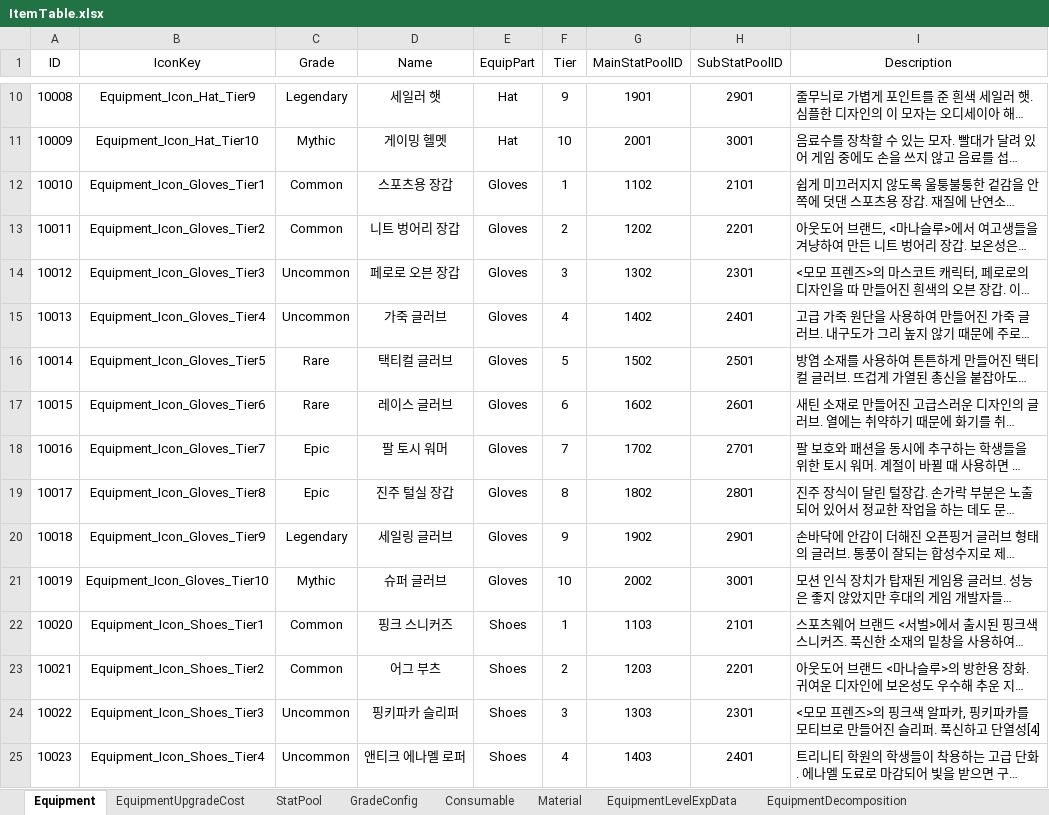
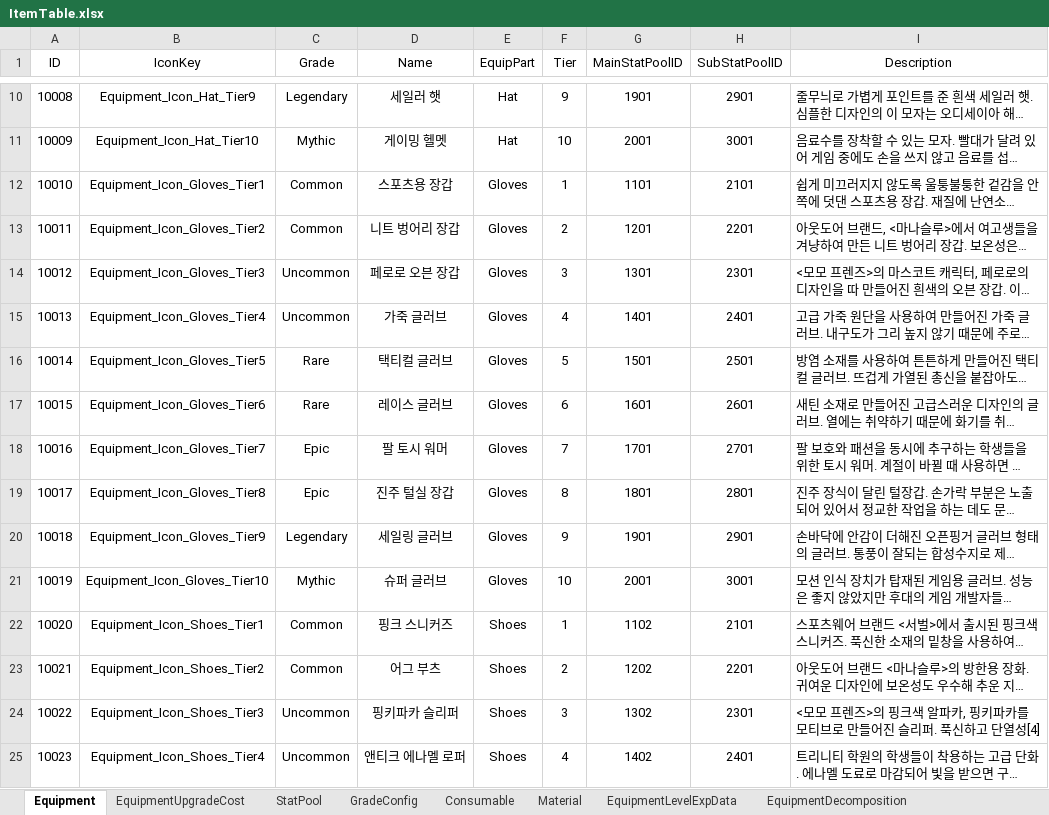
Before and after one commit to vfly1189/OperationKivotos-Code, an Excel workbook: Assets/ExcelData/ItemTable.xlsx, sheet Equipment, drawn as a sheet; only a part is shown, gaps mark what is left out; long unchanged cells end in …; values as stored, in another font and other column widths than the file's, no borders; the diff covers the shown part only; the diff names each change by its address in the sheet, - before the commit and + after, or states it on an @@ line.

```diff
--- a/Assets/ExcelData/ItemTable.xlsx (sheet Equipment)
+++ b/Assets/ExcelData/ItemTable.xlsx (sheet Equipment)
-G12 (MainStatPoolID): 1102
+G12 (MainStatPoolID): 1101
-G13 (MainStatPoolID): 1202
+G13 (MainStatPoolID): 1201
-G14 (MainStatPoolID): 1302
+G14 (MainStatPoolID): 1301
-G15 (MainStatPoolID): 1402
+G15 (MainStatPoolID): 1401
-G16 (MainStatPoolID): 1502
+G16 (MainStatPoolID): 1501
-G17 (MainStatPoolID): 1602
+G17 (MainStatPoolID): 1601
-G18 (MainStatPoolID): 1702
+G18 (MainStatPoolID): 1701
-G19 (MainStatPoolID): 1802
+G19 (MainStatPoolID): 1801
-G20 (MainStatPoolID): 1902
+G20 (MainStatPoolID): 1901
-G21 (MainStatPoolID): 2002
+G21 (MainStatPoolID): 2001
-G22 (MainStatPoolID): 1103
+G22 (MainStatPoolID): 1102
-G23 (MainStatPoolID): 1203
+G23 (MainStatPoolID): 1202
-G24 (MainStatPoolID): 1303
+G24 (MainStatPoolID): 1302
-G25 (MainStatPoolID): 1403
+G25 (MainStatPoolID): 1402
```
Also changed, not shown: 56 edited cells elsewhere in this sheet, sheet StatPool, formulas that keep their value.
